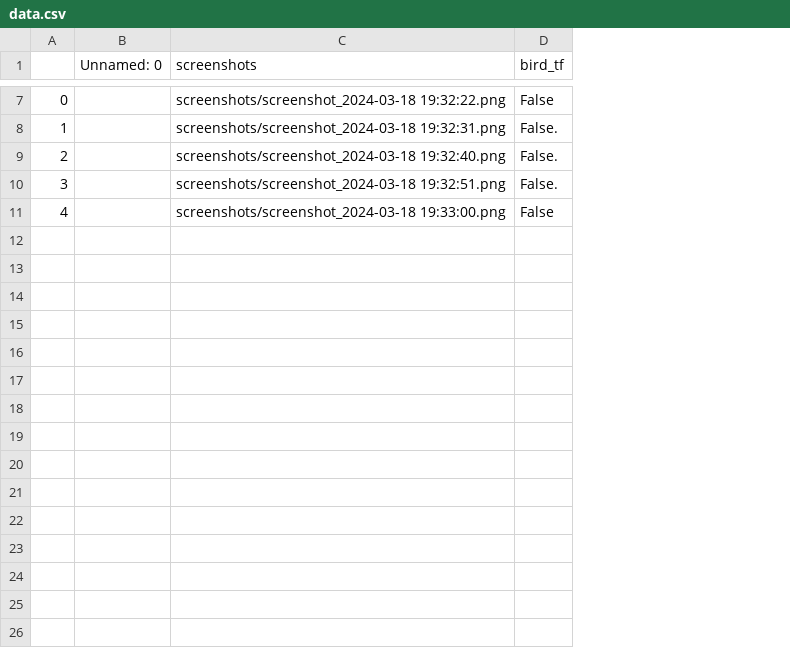
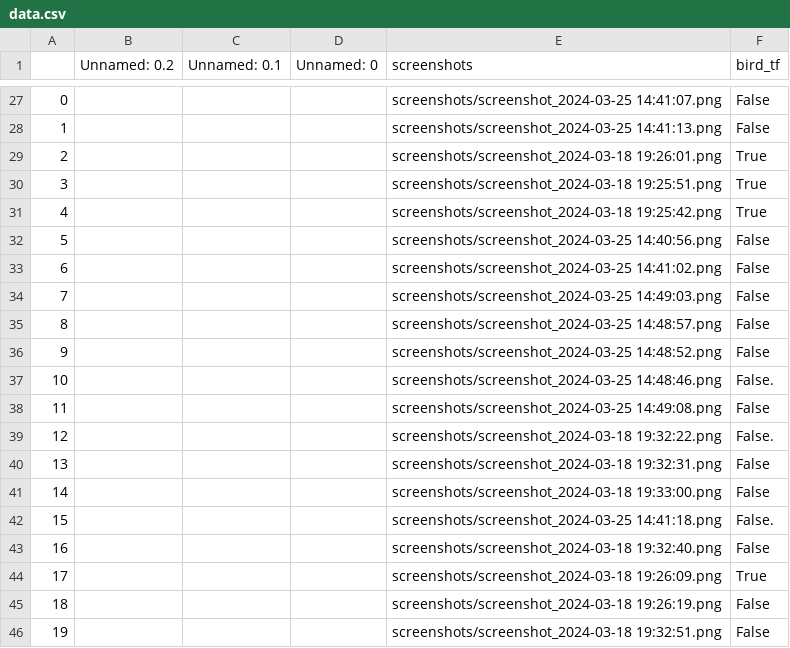
Before and after one commit to kevinxshang/CornellBirdCam_CV, a CSV file: data.csv, drawn as a sheet; only a part is shown, gaps mark what is left out; addresses are those after the commit; the diff covers the shown part only; the diff names each change by its address in the sheet, - before the commit and + after, or states it on an @@ line.

```diff
--- a/data.csv
+++ b/data.csv
+column B (Unnamed: 0.2), empty
+column C (Unnamed: 0.1), empty
-E27 (screenshots): screenshots/screenshot_2024-03-18 19:32:22.png
+E27 (screenshots): screenshots/screenshot_2024-03-25 14:41:07.png
-E28 (screenshots): screenshots/screenshot_2024-03-18 19:32:31.png
+E28 (screenshots): screenshots/screenshot_2024-03-25 14:41:13.png
-F28 (bird_tf): False.
+F28 (bird_tf): False
-E29 (screenshots): screenshots/screenshot_2024-03-18 19:32:40.png
+E29 (screenshots): screenshots/screenshot_2024-03-18 19:26:01.png
-F29:F30 (bird_tf): False.
+F29:F30 (bird_tf): True
-E30 (screenshots): screenshots/screenshot_2024-03-18 19:32:51.png
+E30 (screenshots): screenshots/screenshot_2024-03-18 19:25:51.png
-E31 (screenshots): screenshots/screenshot_2024-03-18 19:33:00.png
+E31 (screenshots): screenshots/screenshot_2024-03-18 19:25:42.png
-F31 (bird_tf): False
+F31 (bird_tf): True
+row 32: 5 |  |  |  | screenshots/screenshot_2024-03-25 14:40:56.png | False
+row 33: 6 |  |  |  | screenshots/screenshot_2024-03-25 14:41:02.png | False
+row 34: 7 |  |  |  | screenshots/screenshot_2024-03-25 14:49:03.png | False
+row 35: 8 |  |  |  | screenshots/screenshot_2024-03-25 14:48:57.png | False
+row 36: 9 |  |  |  | screenshots/screenshot_2024-03-25 14:48:52.png | False
+row 37: 10 |  |  |  | screenshots/screenshot_2024-03-25 14:48:46.png | False.
+row 38: 11 |  |  |  | screenshots/screenshot_2024-03-25 14:49:08.png | False
+row 39: 12 |  |  |  | screenshots/screenshot_2024-03-18 19:32:22.png | False.
+row 40: 13 |  |  |  | screenshots/screenshot_2024-03-18 19:32:31.png | False
+row 41: 14 |  |  |  | screenshots/screenshot_2024-03-18 19:33:00.png | False
+row 42: 15 |  |  |  | screenshots/screenshot_2024-03-25 14:41:18.png | False.
+row 43: 16 |  |  |  | screenshots/screenshot_2024-03-18 19:32:40.png | False
+row 44: 17 |  |  |  | screenshots/screenshot_2024-03-18 19:26:09.png | True
+row 45: 18 |  |  |  | screenshots/screenshot_2024-03-18 19:26:19.png | False
+row 46: 19 |  |  |  | screenshots/screenshot_2024-03-18 19:32:51.png | False
```
Also changed, not shown: 20 added rows elsewhere in this file, 13 other files.
